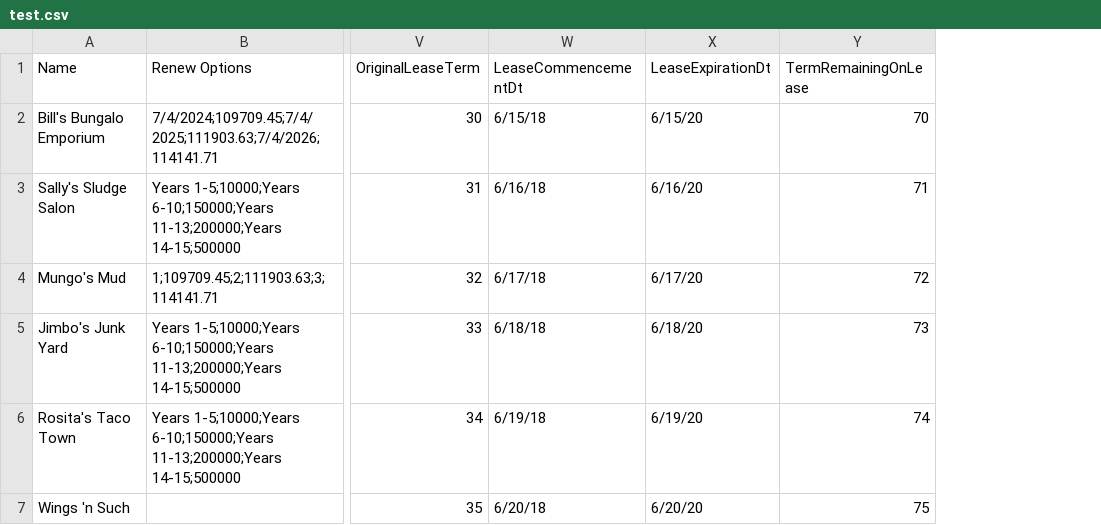
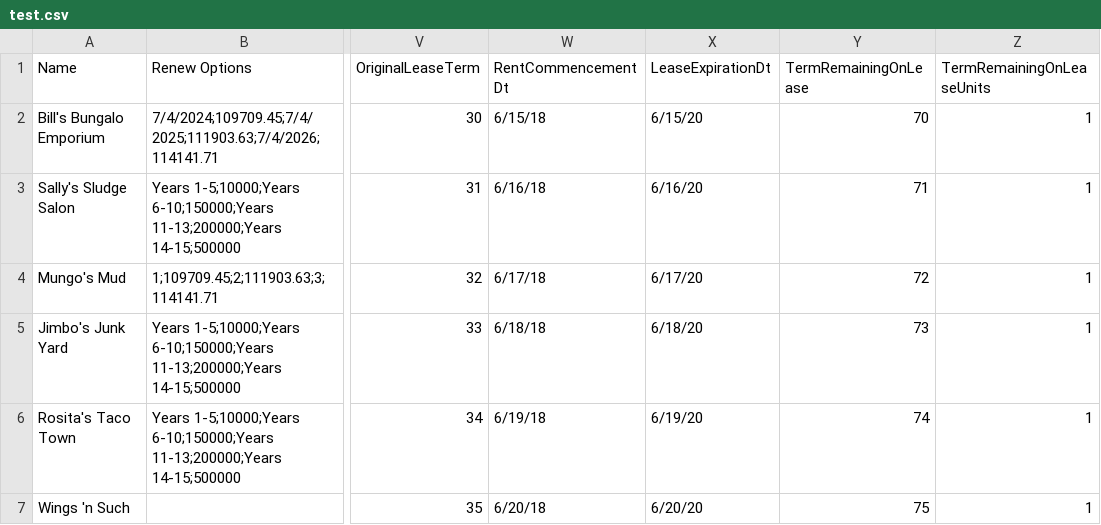
Before and after one commit to stmansour/wreis, a CSV file: csv/functest/test.csv, drawn as a sheet; only a part is shown, gaps mark what is left out; the diff names each change by its address in the sheet, - before the commit and + after, or states it on an @@ line.

```diff
--- a/csv/functest/test.csv
+++ b/csv/functest/test.csv
+column Z (TermRemainingOnLeaseUnits), rows 2-7: all 1
-W1: LeaseCommencementDt
+W1: RentCommencementDt
```
Also changed, not shown: 14 other files.
